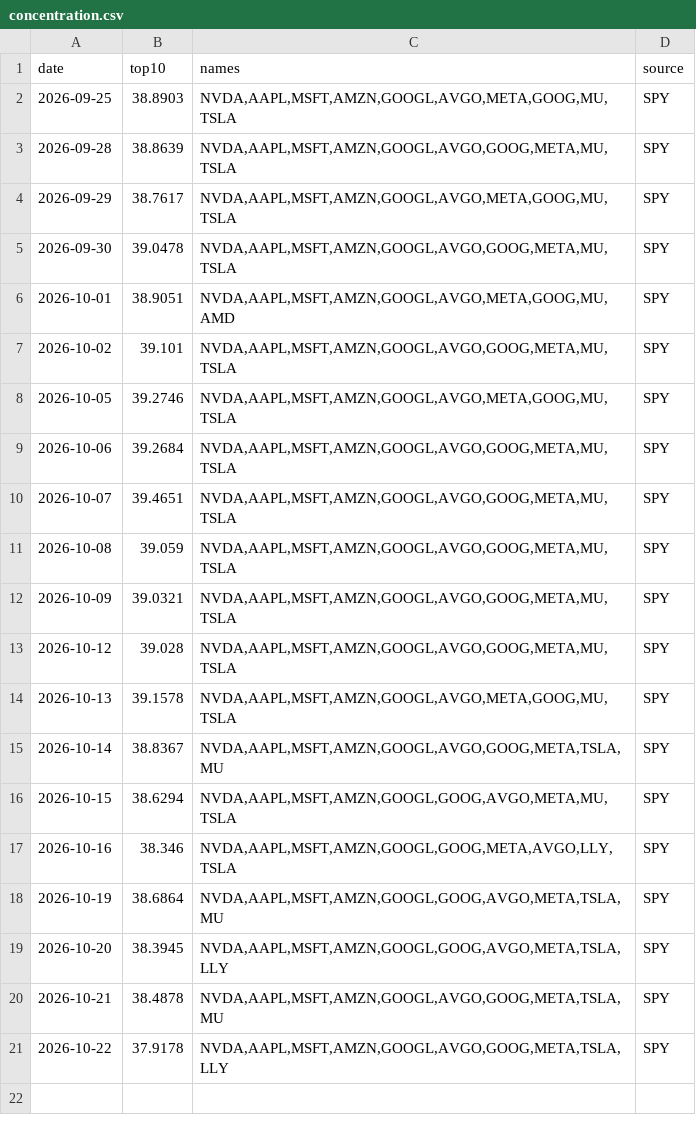
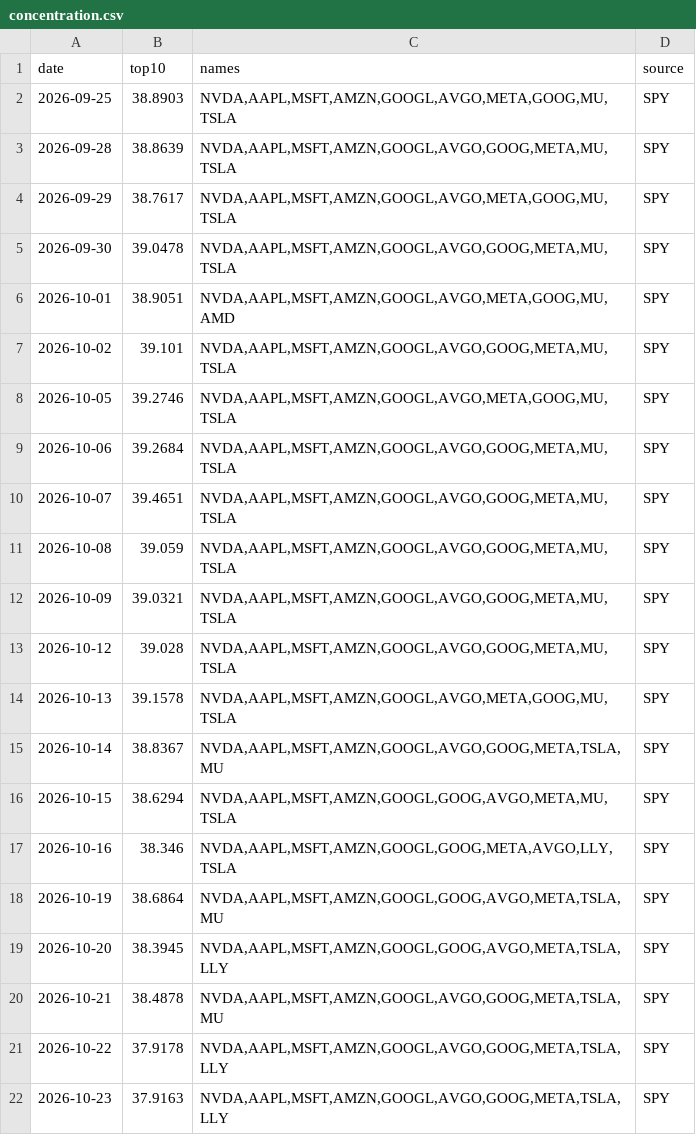
Before and after one commit to cool1990/Invest_Dashboard_V2, a CSV file: data/raw/us/concentration.csv, drawn as a sheet; the diff names each change by its address in the sheet, - before the commit and + after, or states it on an @@ line.

```diff
--- a/data/raw/us/concentration.csv
+++ b/data/raw/us/concentration.csv
+row 22: 2026-10-23 | 37.9163 | NVDA,AAPL,MSFT,AMZN,GOOGL,AVGO,GOOG,META,TSLA,LLY | SPY
```
Also changed, not shown: data/raw/fred/SP500.csv, data/raw/fred/VIXCLS.csv, 6 other files.
